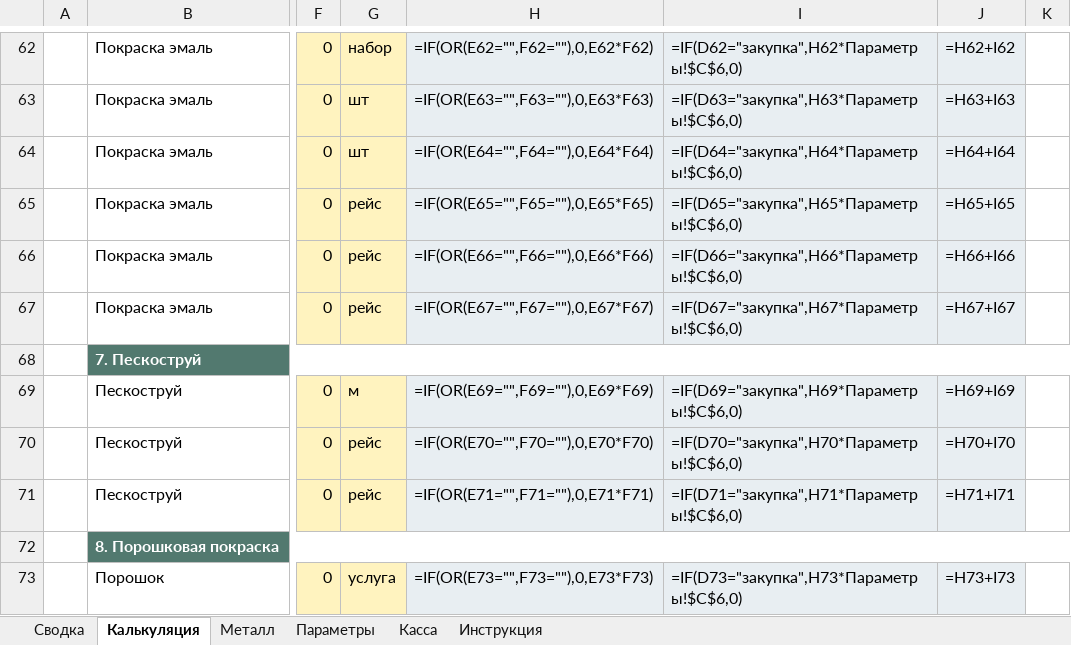
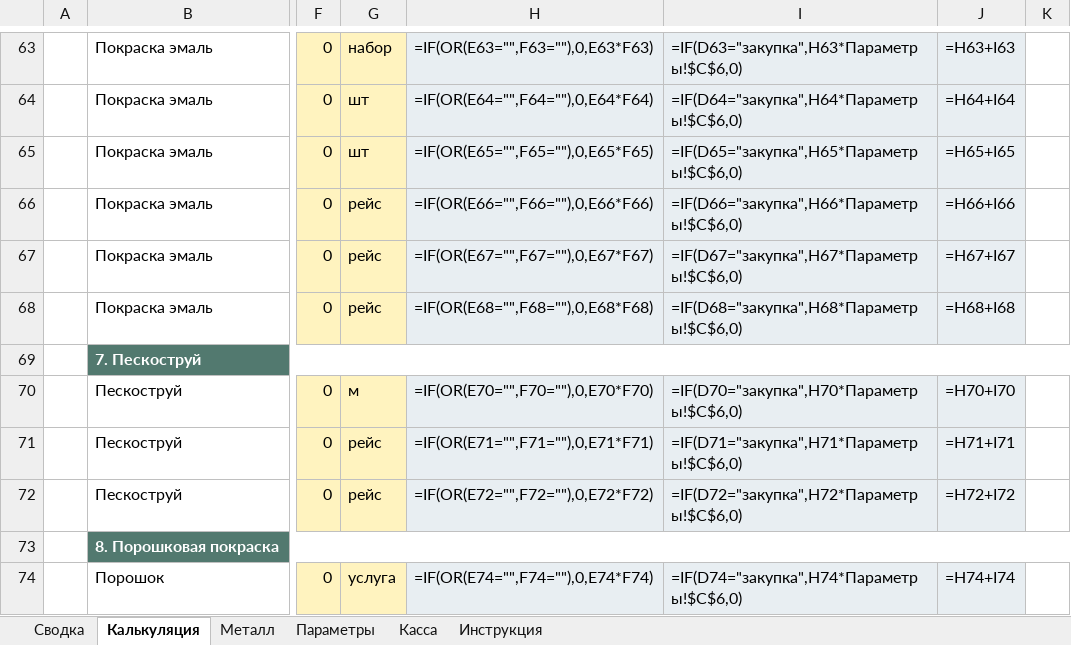
Before and after one commit to annashhe/cenzyk-art, an Excel workbook: templates/Калькуляция_проект_v1.xlsx, sheet Калькуляция, drawn as a sheet; only a part is shown, gaps mark what is left out; values as stored, in another font and other column widths than the file's, no borders; formulas without a stored value are shown as written; addresses are those after the commit; the diff covers the shown part only; the diff names each change by its address in the sheet, - before the commit and + after, or states it on an @@ line.

```diff
--- a/templates/Калькуляция_проект_v1.xlsx (sheet Калькуляция)
+++ b/templates/Калькуляция_проект_v1.xlsx (sheet Калькуляция)
-H63: =IF(OR(E62="",F62=""),0,E62*F62)
+H63: =IF(OR(E63="",F63=""),0,E63*F63)
-I63: =IF(D62="закупка",H62*Параметры!$C$6,0)
+I63: =IF(D63="закупка",H63*Параметры!$C$6,0)
-J63: =H62+I62
+J63: =H63+I63
-H64: =IF(OR(E63="",F63=""),0,E63*F63)
+H64: =IF(OR(E64="",F64=""),0,E64*F64)
-I64: =IF(D63="закупка",H63*Параметры!$C$6,0)
+I64: =IF(D64="закупка",H64*Параметры!$C$6,0)
-J64: =H63+I63
+J64: =H64+I64
-H65: =IF(OR(E64="",F64=""),0,E64*F64)
+H65: =IF(OR(E65="",F65=""),0,E65*F65)
-I65: =IF(D64="закупка",H64*Параметры!$C$6,0)
+I65: =IF(D65="закупка",H65*Параметры!$C$6,0)
-J65: =H64+I64
+J65: =H65+I65
-H66: =IF(OR(E65="",F65=""),0,E65*F65)
+H66: =IF(OR(E66="",F66=""),0,E66*F66)
-I66: =IF(D65="закупка",H65*Параметры!$C$6,0)
+I66: =IF(D66="закупка",H66*Параметры!$C$6,0)
-J66: =H65+I65
+J66: =H66+I66
-H67: =IF(OR(E66="",F66=""),0,E66*F66)
+H67: =IF(OR(E67="",F67=""),0,E67*F67)
-I67: =IF(D66="закупка",H66*Параметры!$C$6,0)
+I67: =IF(D67="закупка",H67*Параметры!$C$6,0)
-J67: =H66+I66
+J67: =H67+I67
-H68: =IF(OR(E67="",F67=""),0,E67*F67)
+H68: =IF(OR(E68="",F68=""),0,E68*F68)
-I68: =IF(D67="закупка",H67*Параметры!$C$6,0)
+I68: =IF(D68="закупка",H68*Параметры!$C$6,0)
-J68: =H67+I67
+J68: =H68+I68
-H70: =IF(OR(E69="",F69=""),0,E69*F69)
+H70: =IF(OR(E70="",F70=""),0,E70*F70)
-I70: =IF(D69="закупка",H69*Параметры!$C$6,0)
+I70: =IF(D70="закупка",H70*Параметры!$C$6,0)
-J70: =H69+I69
+J70: =H70+I70
-H71: =IF(OR(E70="",F70=""),0,E70*F70)
+H71: =IF(OR(E71="",F71=""),0,E71*F71)
-I71: =IF(D70="закупка",H70*Параметры!$C$6,0)
+I71: =IF(D71="закупка",H71*Параметры!$C$6,0)
-J71: =H70+I70
+J71: =H71+I71
-H72: =IF(OR(E71="",F71=""),0,E71*F71)
+H72: =IF(OR(E72="",F72=""),0,E72*F72)
-I72: =IF(D71="закупка",H71*Параметры!$C$6,0)
+I72: =IF(D72="закупка",H72*Параметры!$C$6,0)
-J72: =H71+I71
+J72: =H72+I72
-H74: =IF(OR(E73="",F73=""),0,E73*F73)
+H74: =IF(OR(E74="",F74=""),0,E74*F74)
-I74: =IF(D73="закупка",H73*Параметры!$C$6,0)
+I74: =IF(D74="закупка",H74*Параметры!$C$6,0)
-J74: =H73+I73
+J74: =H74+I74
```
Also changed, not shown: 2 added rows, 1 removed row and 116 edited cells elsewhere in this sheet, sheet Металл, templates/Kalkulyaciya_proekt_v1.xlsx, 1 other file.
